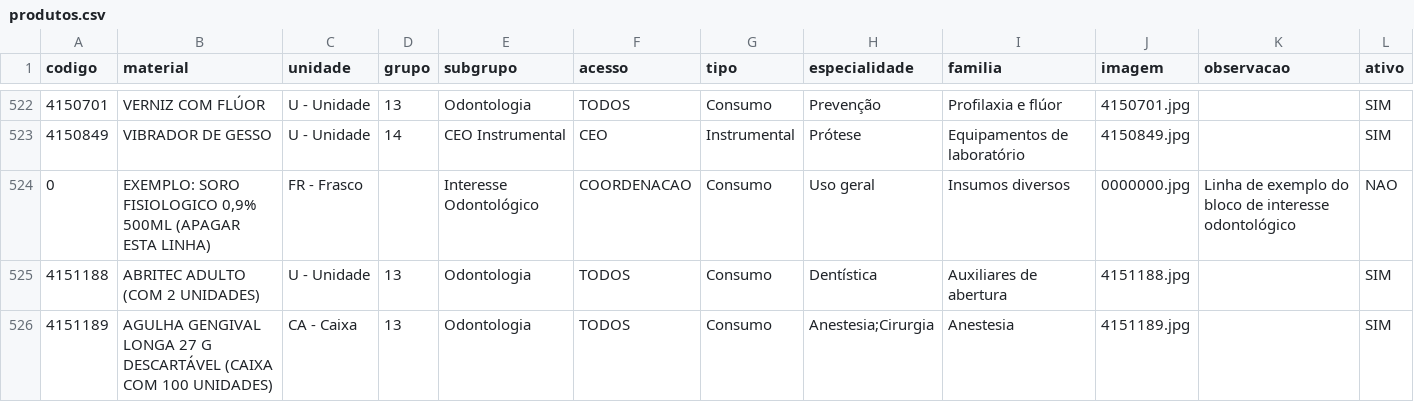
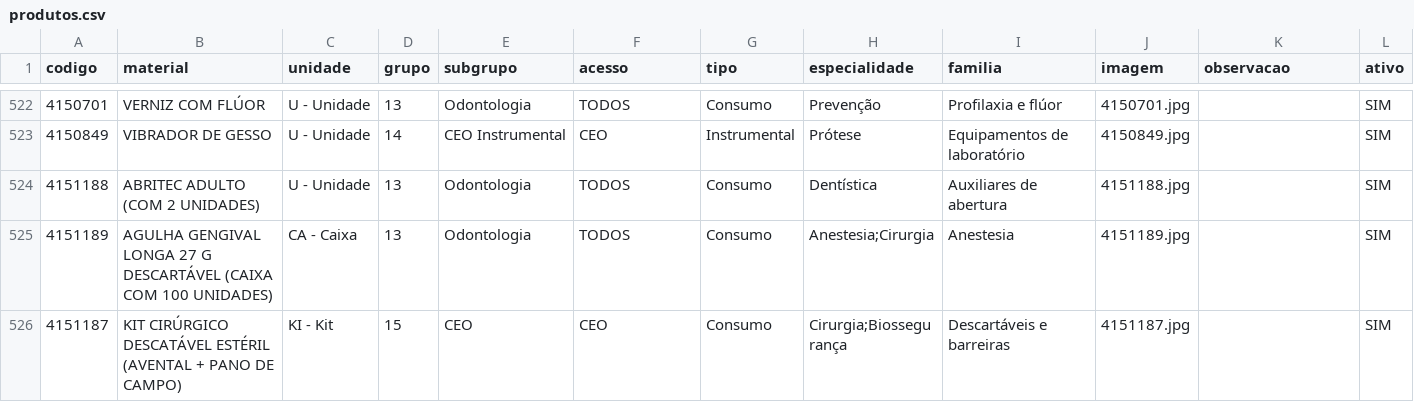
Before and after one commit to csmonteserrat/guiailustrado, a CSV file: produtos.csv, drawn as a sheet; only a part is shown, gaps mark what is left out; the shorter side is filled out with more unchanged rows; the diff names each change by its address in the sheet, - before the commit and + after, or states it on an @@ line.

Commit message:
Editor: atualiza produtos.csv (1 item)

```diff
--- a/produtos.csv
+++ b/produtos.csv
-row 524: 0 | EXEMPLO: SORO FISIOLOGICO 0,9% 500ML (APAGAR ESTA LINHA) | FR - Frasco |  | Interesse Odontológico | COORDENACAO | Consumo | Uso geral | Insumos diversos | 0000000.jpg | Linha de exemplo do bloco de interesse odontológico | NAO
```
